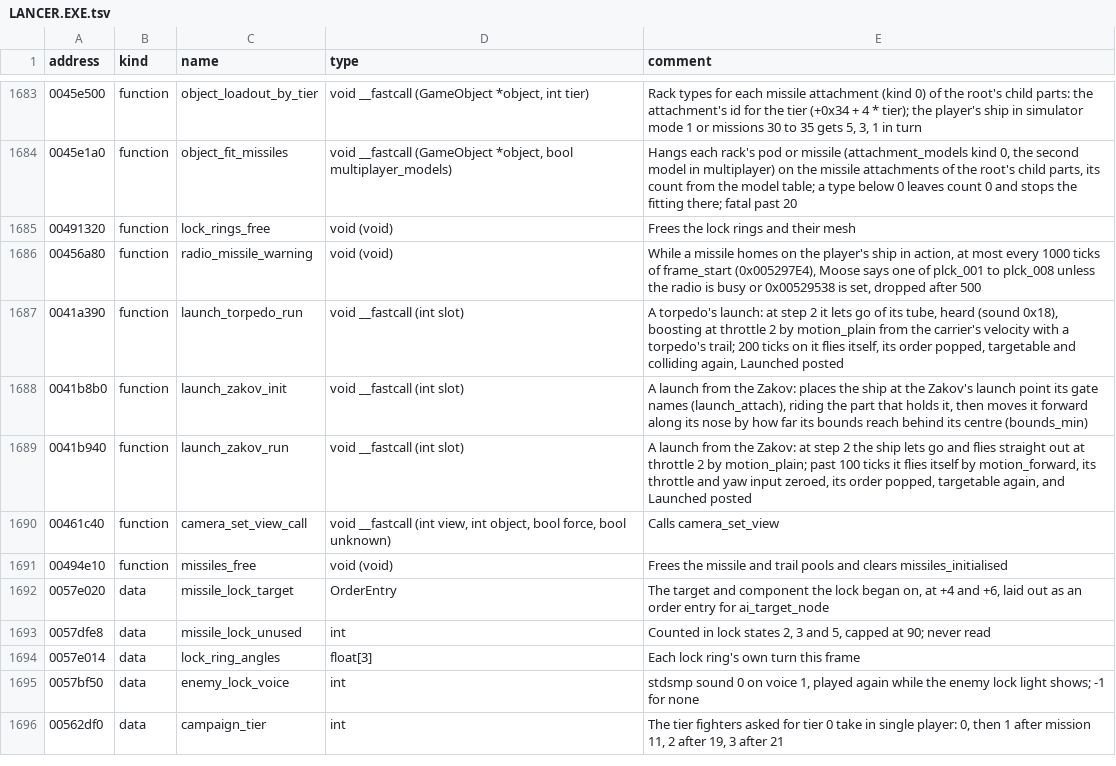
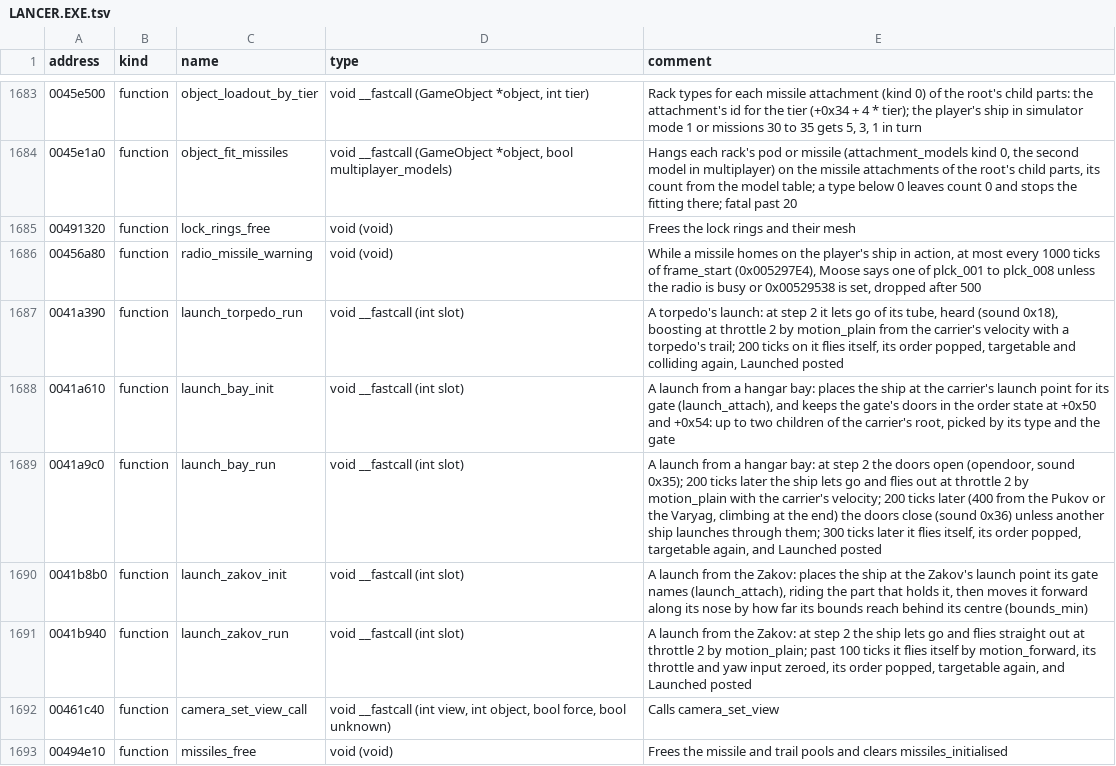
Before and after one commit to OpenReliant/openreliant, a TSV file: ghidra/names/LANCER.EXE.tsv, drawn as a sheet; only a part is shown, gaps mark what is left out; the shorter side is filled out with more unchanged rows.

Commit message:
fix: ships launch out of the hangar bays of the Bremen and the other carriers (#584)
Ships launching from a hangar bay used a style OpenReliant did not run
yet (style 0). They were let go wherever they stood, so in mission 3
Steiner seemed to appear in open space.

This ports the bay style (`launch_bay_init`, `launch_bay_run`). The
gate's doors open with their sound, and the ship flies out at throttle 2
with the carrier's velocity. The doors then close unless another ship
still needs them, and the ship flies on by itself. This covers the
Victorious, the Endeavour, the Mitchells, the Bremen, the Ramases, the
Pukov, the Kronstadt, the Krasnaya, the Varyag, the Kiev and the rogue
base's later gates. I checked mission 3 headless: Steiner and Vampire 2
leave through the Bremen's bow under the director camera.

Left: the Yamato, Badanov, escape pod, Stork and rogue base styles
(#304).

This should also go to release/0.6 as a fix.

Closes #579

```diff
--- a/ghidra/names/LANCER.EXE.tsv
+++ b/ghidra/names/LANCER.EXE.tsv
@@ -1687,2 +1687,4 @@ address	kind	name	type	comment
 0041a390	function	launch_torpedo_run	void __fastcall (int slot)	A torpedo's launch: at step 2 it lets go of its tube, heard (sound 0x18), boosting at throttle 2 by motion_plain from the carrier's velocity with a torpedo's trail; 200 ticks on it flies itself, its order popped, targetable and colliding again, Launched posted
+0041a610	function	launch_bay_init	void __fastcall (int slot)	A launch from a hangar bay: places the ship at the carrier's launch point for its gate (launch_attach), and keeps the gate's doors in the order state at +0x50 and +0x54: up to two children of the carrier's root, picked by its type and the gate
+0041a9c0	function	launch_bay_run	void __fastcall (int slot)	A launch from a hangar bay: at step 2 the doors open (opendoor, sound 0x35); 200 ticks later the ship lets go and flies out at throttle 2 by motion_plain with the carrier's velocity; 200 ticks later (400 from the Pukov or the Varyag, climbing at the end) the doors close (sound 0x36) unless another ship launches through them; 300 ticks later it flies itself, its order popped, targetable again, and Launched posted
 0041b8b0	function	launch_zakov_init	void __fastcall (int slot)	A launch from the Zakov: places the ship at the Zakov's launch point its gate names (launch_attach), riding the part that holds it, then moves it forward along its nose by how far its bounds reach behind its centre (bounds_min)
```
Also changed, not shown: 3 other files.
